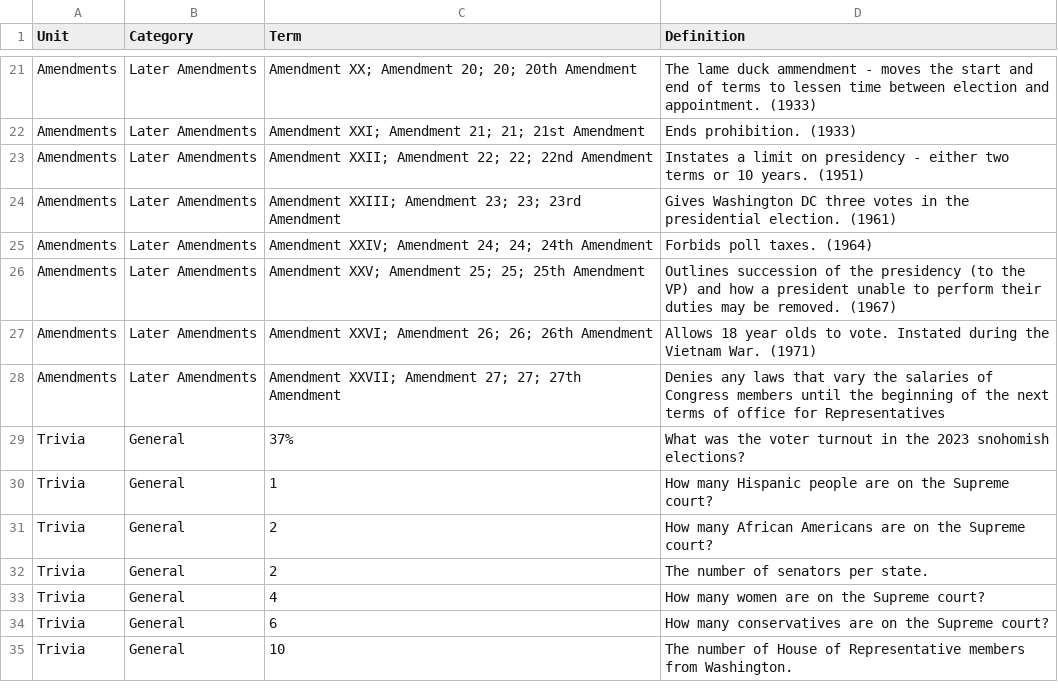
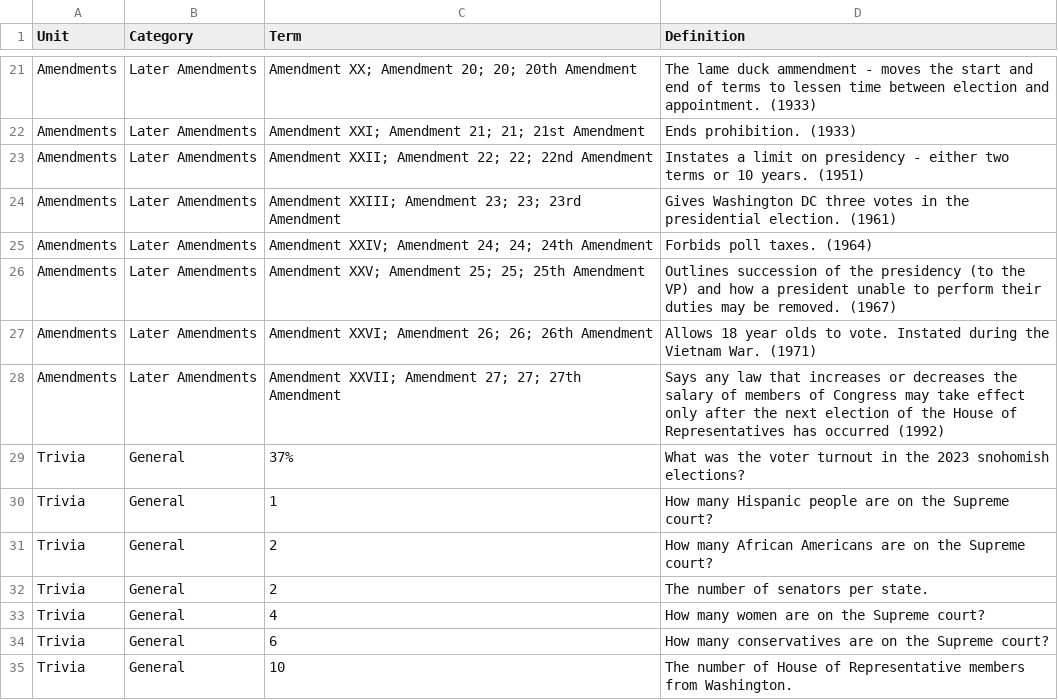
Before and after one commit to j-nac/rapidity, a CSV file: data/ap-government.csv, drawn as a sheet; only a part is shown, gaps mark what is left out; the diff covers the shown part only.

```diff
--- a/data/ap-government.csv
+++ b/data/ap-government.csv
@@ -28 +28 @@
-"Amendments","Later Amendments","Amendment XXVII; Amendment 27; 27; 27th Amendment","Denies any laws that vary the salaries of Congress members until the beginning of the next terms of office for Representatives"
+Amendments,Later Amendments,Amendment XXVII; Amendment 27; 27; 27th Amendment,Says any law that increases or decreases the salary of members of Congress may take effect only after the next election of the House of Representatives has occurred (1992)
```
Also changed, not shown: 4 added rows and 17 edited cells elsewhere in this file, 5 other files.
